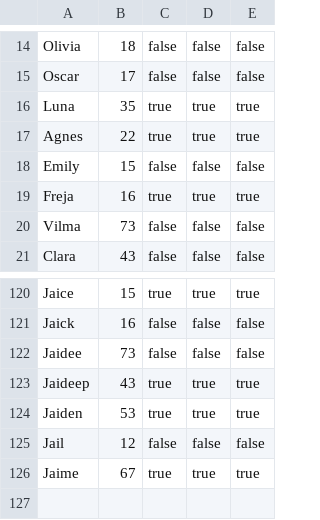
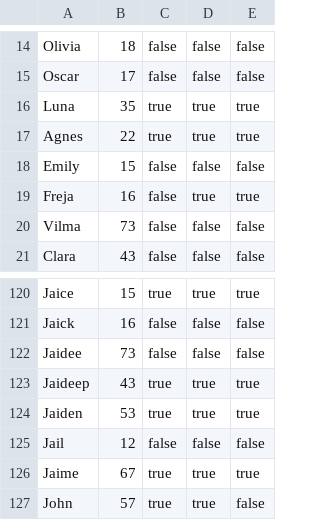
Before and after one commit to AugustG01/DelfinProjekt, a CSV file: medlemmer.csv, drawn as a sheet; only a part is shown, gaps mark what is left out.

```diff
--- a/medlemmer.csv
+++ b/medlemmer.csv
@@ -18,3 +18,3 @@ Agnes;22;true;true;true;
 Emily;15;false;false;false;
-Freja;16;true;true;true;
+Freja;16;false;true;true;
 Vilma;73;false;false;false;
@@ -126 +126,2 @@ Jail;12;false;false;false;
 Jaime;67;true;true;true;
+John;57;true;true;false;
```
Also changed, not shown: svømmere.csv, 3 other files.
